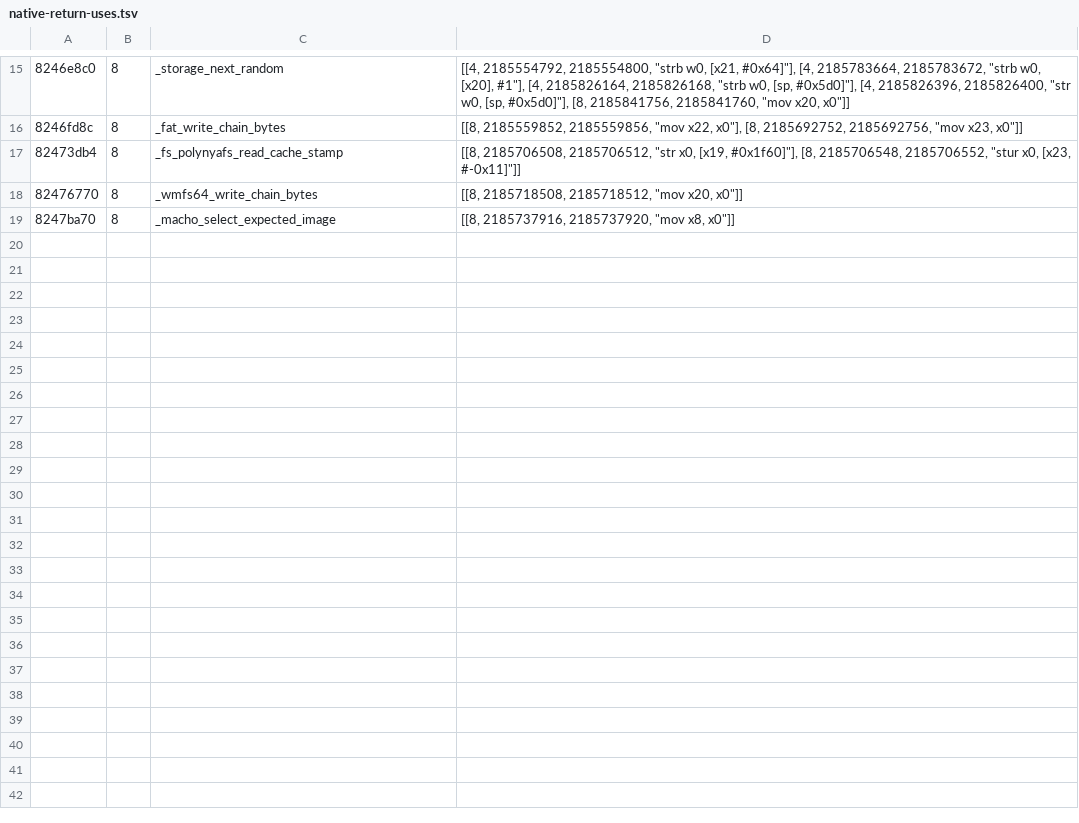
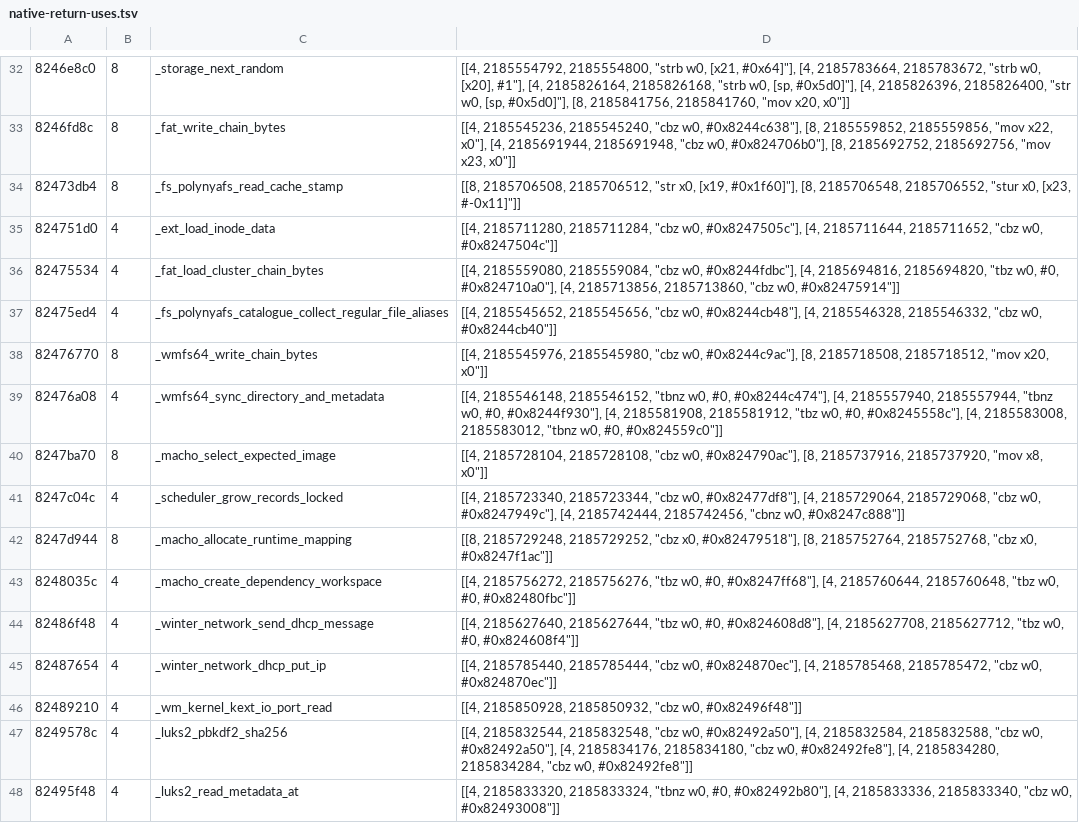
Before and after one commit to PhantomNiko/Permafrost, a TSV file: recovery/in-progress/kernel/arm64/native-return-uses.tsv, drawn as a sheet; only a part is shown, gaps mark what is left out; the diff covers the shown part only.

```diff
--- a/recovery/in-progress/kernel/arm64/native-return-uses.tsv
+++ b/recovery/in-progress/kernel/arm64/native-return-uses.tsv
@@ -15,5 +32,17 @@
 8246e8c0	8	_storage_next_random	[[4, 2185554792, 2185554800, "strb w0, [x21, #0x64]"], [4, 2185783664, 2185783672, "strb w0, [x20], #1"], [4, 2185826164, 2185826168, "strb w0, [sp, #0x5d0]"], [4, 2185826396, 2185826400, "str w0, [sp, #0x5d0]"], [8, 2185841756, 2185841760, "mov x20, x0"]]
-8246fd8c	8	_fat_write_chain_bytes	[[8, 2185559852, 2185559856, "mov x22, x0"], [8, 2185692752, 2185692756, "mov x23, x0"]]
+8246fd8c	8	_fat_write_chain_bytes	[[4, 2185545236, 2185545240, "cbz w0, #0x8244c638"], [8, 2185559852, 2185559856, "mov x22, x0"], [4, 2185691944, 2185691948, "cbz w0, #0x824706b0"], [8, 2185692752, 2185692756, "mov x23, x0"]]
 82473db4	8	_fs_polynyafs_read_cache_stamp	[[8, 2185706508, 2185706512, "str x0, [x19, #0x1f60]"], [8, 2185706548, 2185706552, "stur x0, [x23, #-0x11]"]]
-82476770	8	_wmfs64_write_chain_bytes	[[8, 2185718508, 2185718512, "mov x20, x0"]]
-8247ba70	8	_macho_select_expected_image	[[8, 2185737916, 2185737920, "mov x8, x0"]]
+824751d0	4	_ext_load_inode_data	[[4, 2185711280, 2185711284, "cbz w0, #0x8247505c"], [4, 2185711644, 2185711652, "cbz w0, #0x8247504c"]]
+82475534	4	_fat_load_cluster_chain_bytes	[[4, 2185559080, 2185559084, "cbz w0, #0x8244fdbc"], [4, 2185694816, 2185694820, "tbz w0, #0, #0x824710a0"], [4, 2185713856, 2185713860, "cbz w0, #0x82475914"]]
+82475ed4	4	_fs_polynyafs_catalogue_collect_regular_file_aliases	[[4, 2185545652, 2185545656, "cbz w0, #0x8244cb48"], [4, 2185546328, 2185546332, "cbz w0, #0x8244cb40"]]
+82476770	8	_wmfs64_write_chain_bytes	[[4, 2185545976, 2185545980, "cbz w0, #0x8244c9ac"], [8, 2185718508, 2185718512, "mov x20, x0"]]
+82476a08	4	_wmfs64_sync_directory_and_metadata	[[4, 2185546148, 2185546152, "tbnz w0, #0, #0x8244c474"], [4, 2185557940, 2185557944, "tbnz w0, #0, #0x8244f930"], [4, 2185581908, 2185581912, "tbz w0, #0, #0x8245558c"], [4, 2185583008, 2185583012, "tbnz w0, #0, #0x824559c0"]]
+8247ba70	8	_macho_select_expected_image	[[4, 2185728104, 2185728108, "cbz w0, #0x824790ac"], [8, 2185737916, 2185737920, "mov x8, x0"]]
+8247c04c	4	_scheduler_grow_records_locked	[[4, 2185723340, 2185723344, "cbz w0, #0x82477df8"], [4, 2185729064, 2185729068, "cbz w0, #0x8247949c"], [4, 2185742444, 2185742456, "cbnz w0, #0x8247c888"]]
+8247d944	8	_macho_allocate_runtime_mapping	[[8, 2185729248, 2185729252, "cbz x0, #0x82479518"], [8, 2185752764, 2185752768, "cbz x0, #0x8247f1ac"]]
+8248035c	4	_macho_create_dependency_workspace	[[4, 2185756272, 2185756276, "tbz w0, #0, #0x8247ff68"], [4, 2185760644, 2185760648, "tbz w0, #0, #0x82480fbc"]]
+82486f48	4	_winter_network_send_dhcp_message	[[4, 2185627640, 2185627644, "tbz w0, #0, #0x824608d8"], [4, 2185627708, 2185627712, "tbz w0, #0, #0x824608f4"]]
+82487654	4	_winter_network_dhcp_put_ip	[[4, 2185785440, 2185785444, "cbz w0, #0x824870ec"], [4, 2185785468, 2185785472, "cbz w0, #0x824870ec"]]
+82489210	4	_wm_kernel_kext_io_port_read	[[4, 2185850928, 2185850932, "cbz w0, #0x82496f48"]]
+8249578c	4	_luks2_pbkdf2_sha256	[[4, 2185832544, 2185832548, "cbz w0, #0x82492a50"], [4, 2185832584, 2185832588, "cbz w0, #0x82492a50"], [4, 2185834176, 2185834180, "cbz w0, #0x82492fe8"], [4, 2185834280, 2185834284, "cbz w0, #0x82492fe8"]]
+82495f48	4	_luks2_read_metadata_at	[[4, 2185833320, 2185833324, "tbnz w0, #0, #0x82492b80"], [4, 2185833336, 2185833340, "cbz w0, #0x82493008"]]
```
Also changed, not shown: 17 added rows and 3 edited cells elsewhere in this file, recovery/in-progress/kernel/x86_64/native-return-uses.tsv, 17 other files.
